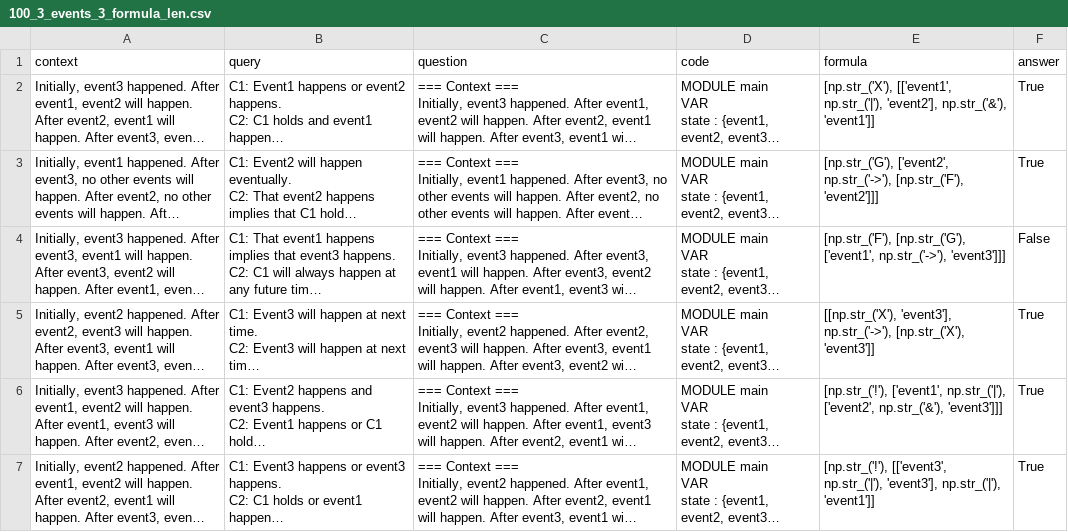
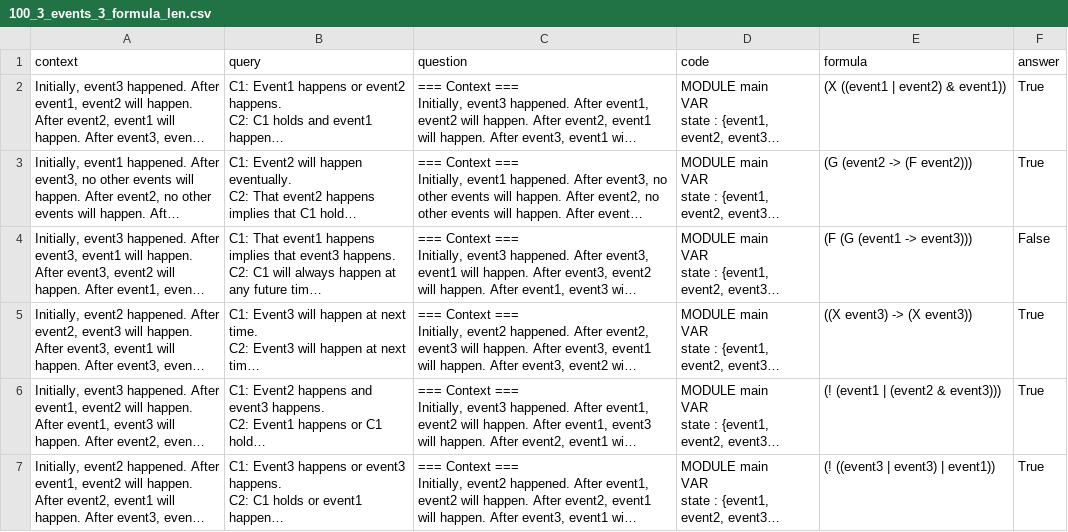
Before and after one commit to RutaTang/LTLBench, a CSV file: results/data/100_3_events_3_formula_len.csv, drawn as a sheet; only a part is shown; long unchanged cells end in …; the diff covers the shown part only; the diff names each change by its address in the sheet, - before the commit and + after, or states it on an @@ line.

Commit message:
change array formula to str formila

```diff
--- a/results/data/100_3_events_3_formula_len.csv
+++ b/results/data/100_3_events_3_formula_len.csv
-E2 (formula): [np.str_('X'), [['event1', np.str_('|'), 'event2'], np.str_('&'), 'event1']]
+E2 (formula): (X ((event1 | event2) & event1))
-E3 (formula): [np.str_('G'), ['event2', np.str_('->'), [np.str_('F'), 'event2']]]
+E3 (formula): (G (event2 -> (F event2)))
-E4 (formula): [np.str_('F'), [np.str_('G'), ['event1', np.str_('->'), 'event3']]]
+E4 (formula): (F (G (event1 -> event3)))
-E5 (formula): [[np.str_('X'), 'event3'], np.str_('->'), [np.str_('X'), 'event3']]
+E5 (formula): ((X event3) -> (X event3))
-E6 (formula): [np.str_('!'), ['event1', np.str_('|'), ['event2', np.str_('&'), 'event3']]]
+E6 (formula): (! (event1 | (event2 & event3)))
-E7 (formula): [np.str_('!'), [['event3', np.str_('|'), 'event3'], np.str_('|'), 'event1']]
+E7 (formula): (! ((event3 | event3) | event1))
```
Also changed, not shown: 124 edited cells elsewhere in this file, 4 other files.
